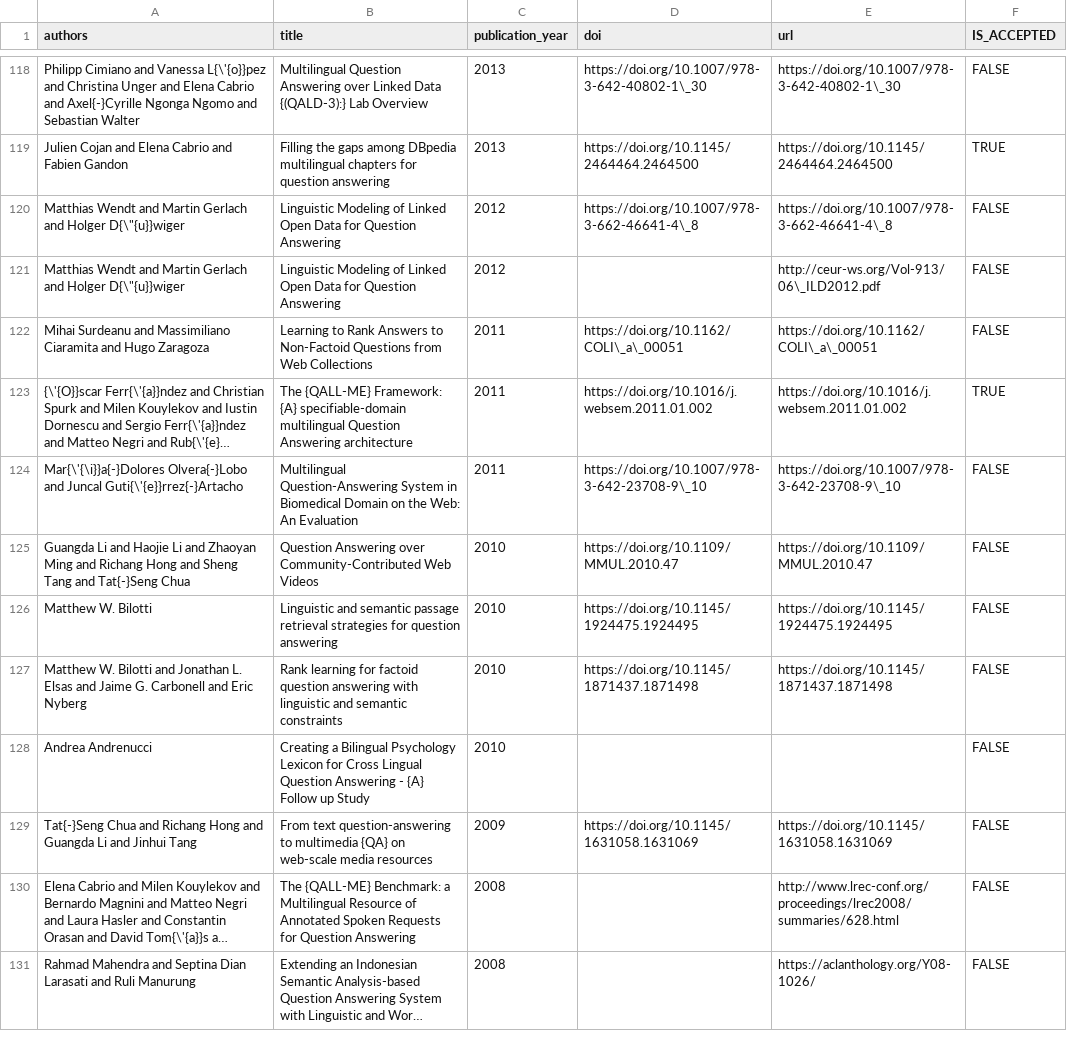
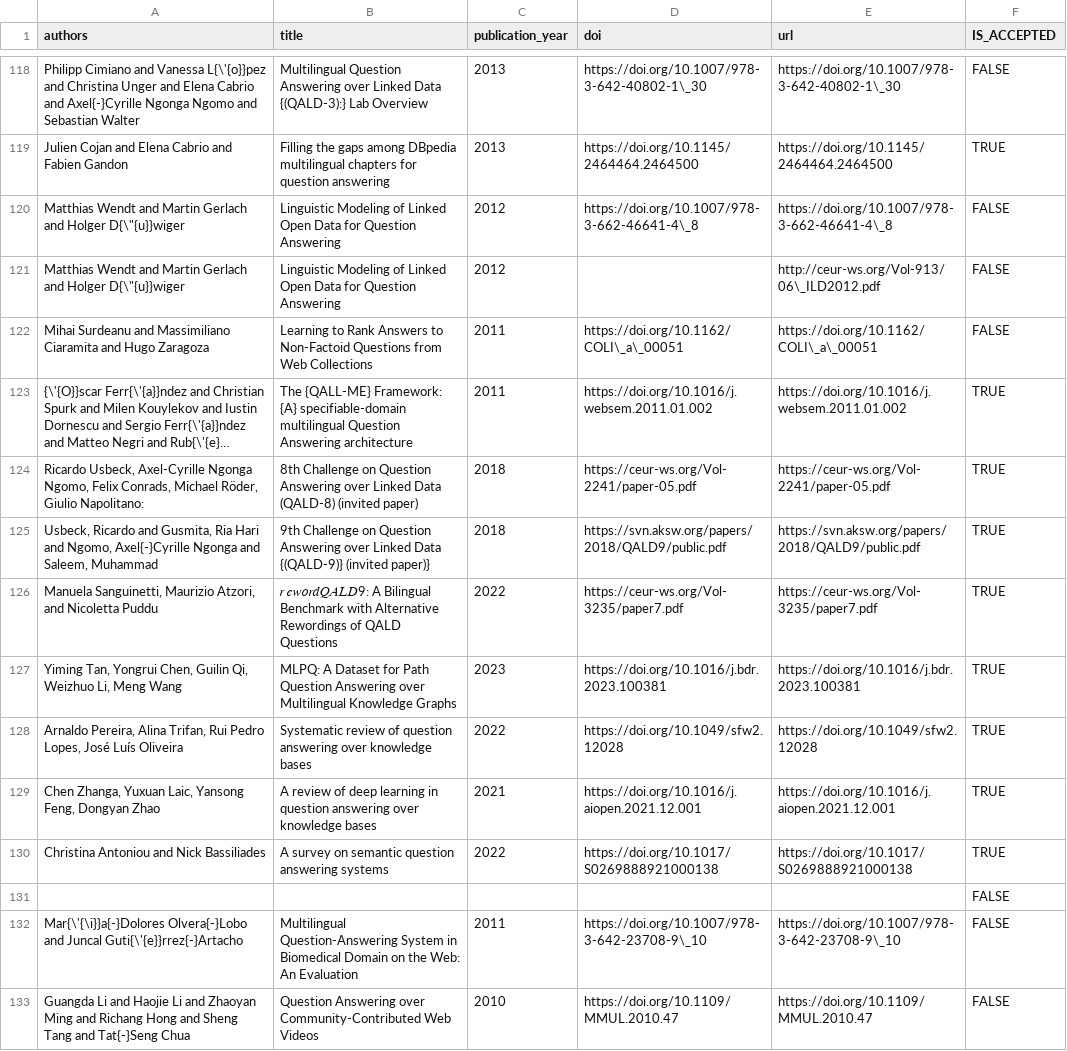
Before and after one commit to Perevalov/multilingual-KGQA-survey, a TSV file: data/literature_search/analyzed-data/[Systematic Review] -- Initial Studies Selection - DBLP.tsv, drawn as a sheet; only a part is shown, gaps mark what is left out; the shorter side is filled out with more unchanged rows; long unchanged cells end in …; the diff names each change by its address in the sheet, - before the commit and + after, or states it on an @@ line.

```diff
--- a/data/literature_search/analyzed-data/[Systematic Review] -- Initial Studies Selection - DBLP.tsv
+++ b/data/literature_search/analyzed-data/[Systematic Review] -- Initial Studies Selection - DBLP.tsv
+row 124: Ricardo Usbeck, Axel-Cyrille Ngonga Ngomo, Felix Conrads, Michael Röder, Giulio Napolitano: | 8th Challenge on Question Answering over Linked Data (QALD-8) (invited paper) | 2018 | https://ceur-ws.org/Vol-2241/paper-05.pdf | https://ceur-ws.org/Vol-2241/paper-05.pdf | TRUE
+row 125: Usbeck, Ricardo and Gusmita, Ria Hari and Ngomo, Axel{-}Cyrille Ngonga and Saleem, Muhammad | 9th Challenge on Question Answering over Linked Data {(QALD-9)} (invited paper)} | 2018 | https://svn.aksw.org/papers/2018/QALD9/public.pdf | https://svn.aksw.org/papers/2018/QALD9/public.pdf | TRUE
+row 126: Manuela Sanguinetti, Maurizio Atzori, and Nicoletta Puddu | 𝑟 𝑒𝑤𝑜𝑟𝑑𝑄𝐴𝐿𝐷9: A Bilingual Benchmark with Alternative Rewordings of QALD Questions | 2022 | https://ceur-ws.org/Vol-3235/paper7.pdf | https://ceur-ws.org/Vol-3235/paper7.pdf | TRUE
+row 127: Yiming Tan, Yongrui Chen, Guilin Qi, Weizhuo Li, Meng Wang | MLPQ: A Dataset for Path Question Answering over Multilingual Knowledge Graphs | 2023 | https://doi.org/10.1016/j.bdr.2023.100381 | https://doi.org/10.1016/j.bdr.2023.100381 | TRUE
+row 128: Arnaldo Pereira, Alina Trifan, Rui Pedro Lopes, José Luís Oliveira | Systematic review of question answering over knowledge bases | 2022 | https://doi.org/10.1049/sfw2.12028 | https://doi.org/10.1049/sfw2.12028 | TRUE
+row 129: Chen Zhanga, Yuxuan Laic, Yansong Feng, Dongyan Zhao | A review of deep learning in question answering over knowledge bases | 2021 | https://doi.org/10.1016/j.aiopen.2021.12.001 | https://doi.org/10.1016/j.aiopen.2021.12.001 | TRUE
+row 130: Christina Antoniou and Nick Bassiliades | A survey on semantic question answering systems | 2022 | https://doi.org/10.1017/S0269888921000138 | https://doi.org/10.1017/S0269888921000138 | TRUE
+row 131:  |  |  |  |  | FALSE
```
Also changed, not shown: data/literature_search/analyzed-data/[Systematic Review] -- Initial Studies Selection - ACL Anthology.tsv, 1 other file.
